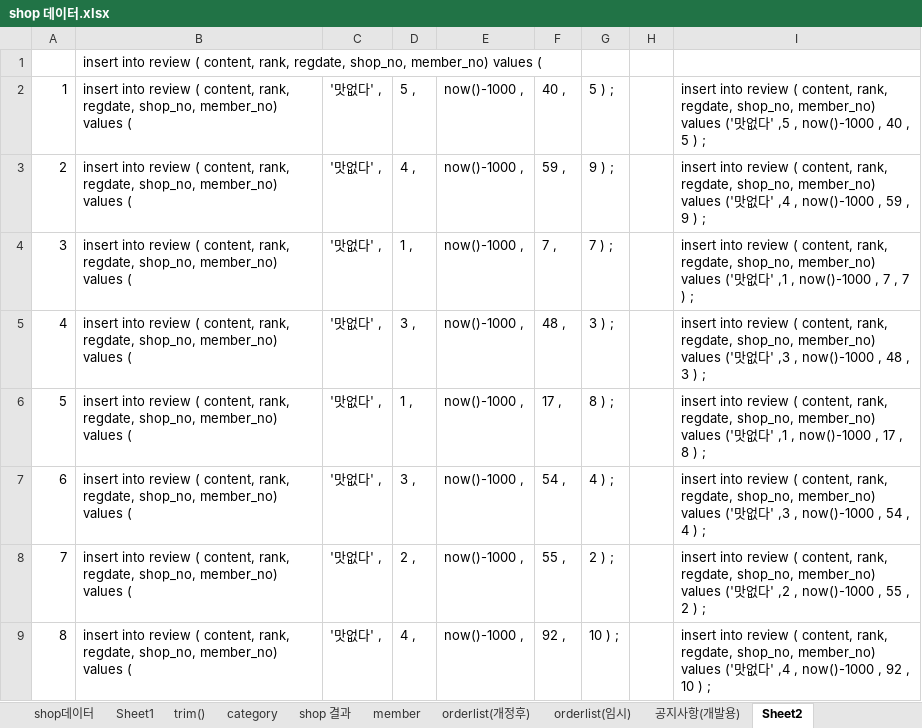
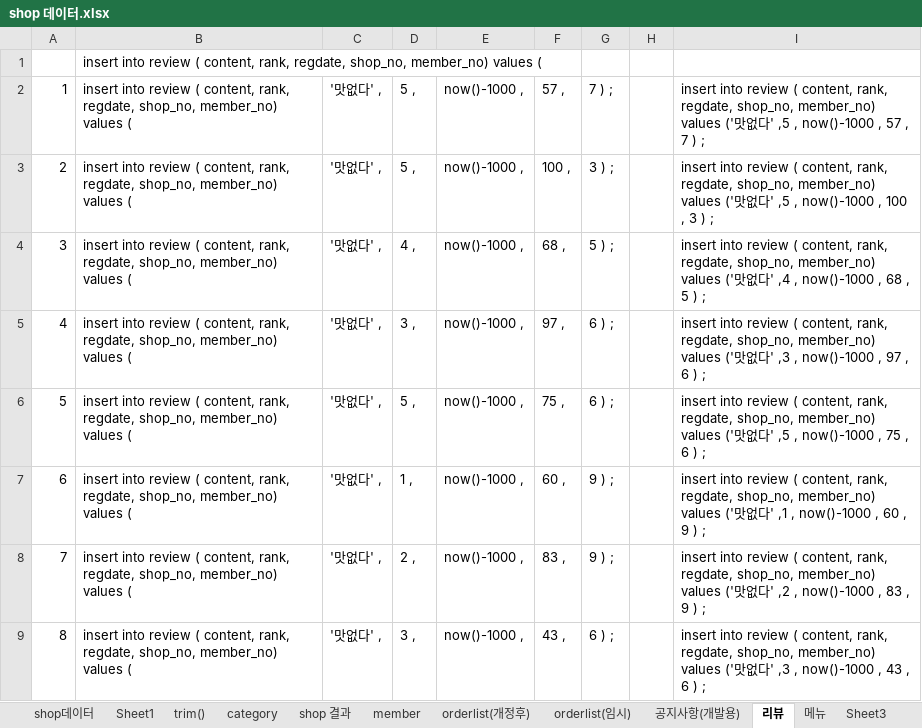
Before and after one commit to saisnoo/baemin03, an Excel workbook: 문서/shop 데이터.xlsx, sheet 리뷰, drawn as a sheet; only a part is shown; values as stored, in another font and other column widths than the file's, no borders; the diff covers the shown part only; the diff names each change by its address in the sheet, - before the commit and + after, or states it on an @@ line.

```diff
--- a/문서/shop 데이터.xlsx (sheet 리뷰)
+++ b/문서/shop 데이터.xlsx (sheet 리뷰)
-sheet tab: Sheet2
+sheet tab: 리뷰
+sheet tab: 메뉴
+sheet tab: Sheet3
-F2: 40 ,
+F2: 57 ,
-G2: 5 ) ;
+G2: 7 ) ;
-I2: …now()-1000 , 40 , 5 ) ;
+I2: …now()-1000 , 57 , 7 ) ;
-D3: 4 ,
+D3: 5 ,
-F3: 59 ,
+F3: 100 ,
-G3: 9 ) ;
+G3: 3 ) ;
-I3: …다' ,4 , now()-1000 , 59 , 9 ) ;
+I3: …다' ,5 , now()-1000 , 100 , 3 ) ;
-D4: 1 ,
+D4: 4 ,
-F4: 7 ,
+F4: 68 ,
-G4: 7 ) ;
+G4: 5 ) ;
-I4: …다' ,1 , now()-1000 , 7 , 7 ) ;
+I4: …다' ,4 , now()-1000 , 68 , 5 ) ;
-F5: 48 ,
+F5: 97 ,
-G5: 3 ) ;
+G5: 6 ) ;
-I5: …now()-1000 , 48 , 3 ) ;
+I5: …now()-1000 , 97 , 6 ) ;
-D6: 1 ,
+D6: 5 ,
-F6: 17 ,
+F6: 75 ,
-G6: 8 ) ;
+G6: 6 ) ;
-I6: …다' ,1 , now()-1000 , 17 , 8 ) ;
+I6: …다' ,5 , now()-1000 , 75 , 6 ) ;
-D7: 3 ,
+D7: 1 ,
-F7: 54 ,
+F7: 60 ,
-G7: 4 ) ;
+G7: 9 ) ;
-I7: …다' ,3 , now()-1000 , 54 , 4 ) ;
+I7: …다' ,1 , now()-1000 , 60 , 9 ) ;
-F8: 55 ,
+F8: 83 ,
-G8: 2 ) ;
+G8: 9 ) ;
-I8: …now()-1000 , 55 , 2 ) ;
+I8: …now()-1000 , 83 , 9 ) ;
-D9: 4 ,
+D9: 3 ,
-F9: 92 ,
+F9: 43 ,
-G9: 10 ) ;
+G9: 6 ) ;
-I9: …다' ,4 , now()-1000 , 92 , 10 ) ;
+I9: …다' ,3 , now()-1000 , 43 , 6 ) ;
```
Also changed, not shown: 1810 edited cells elsewhere in this sheet, sheet orderlist(임시), sheet member, sheet shop 결과, sheet orderlist(개정후), sheet shop데이터, sheet trim(), 1 more sheet, formulas that keep their value, 9 other files.
